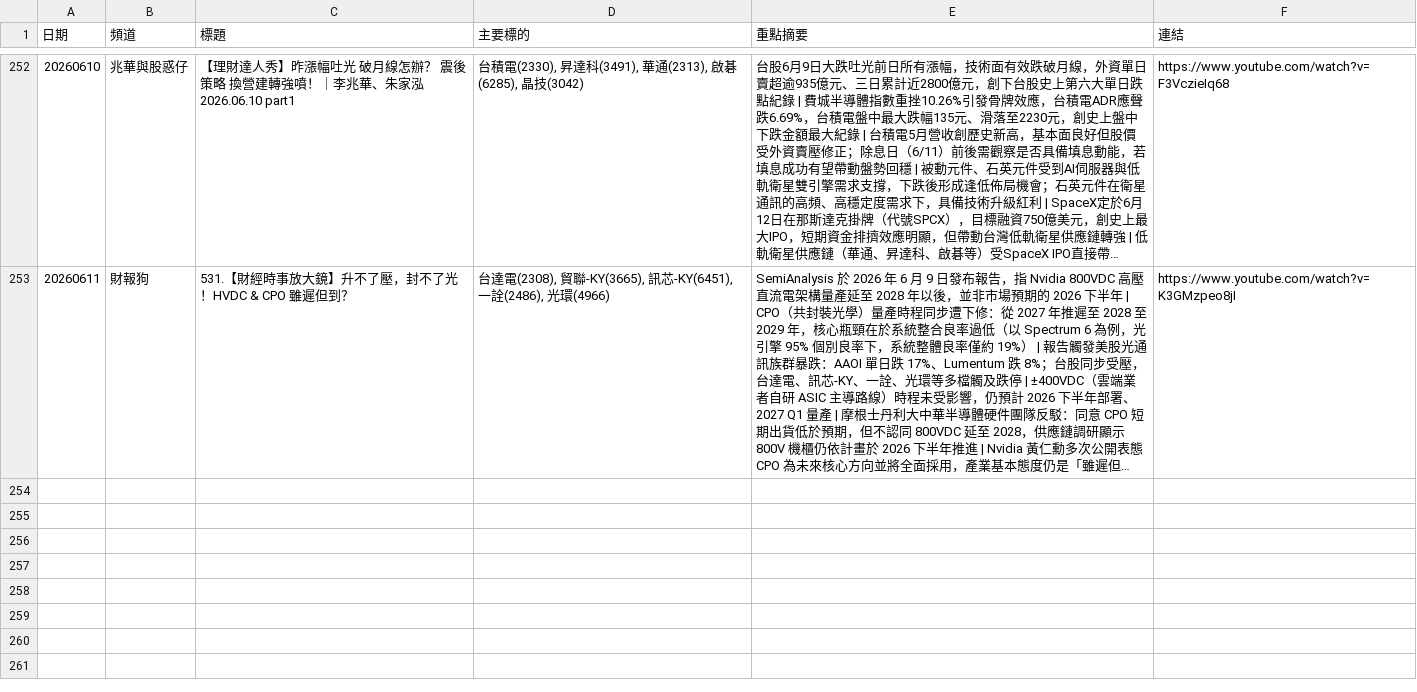
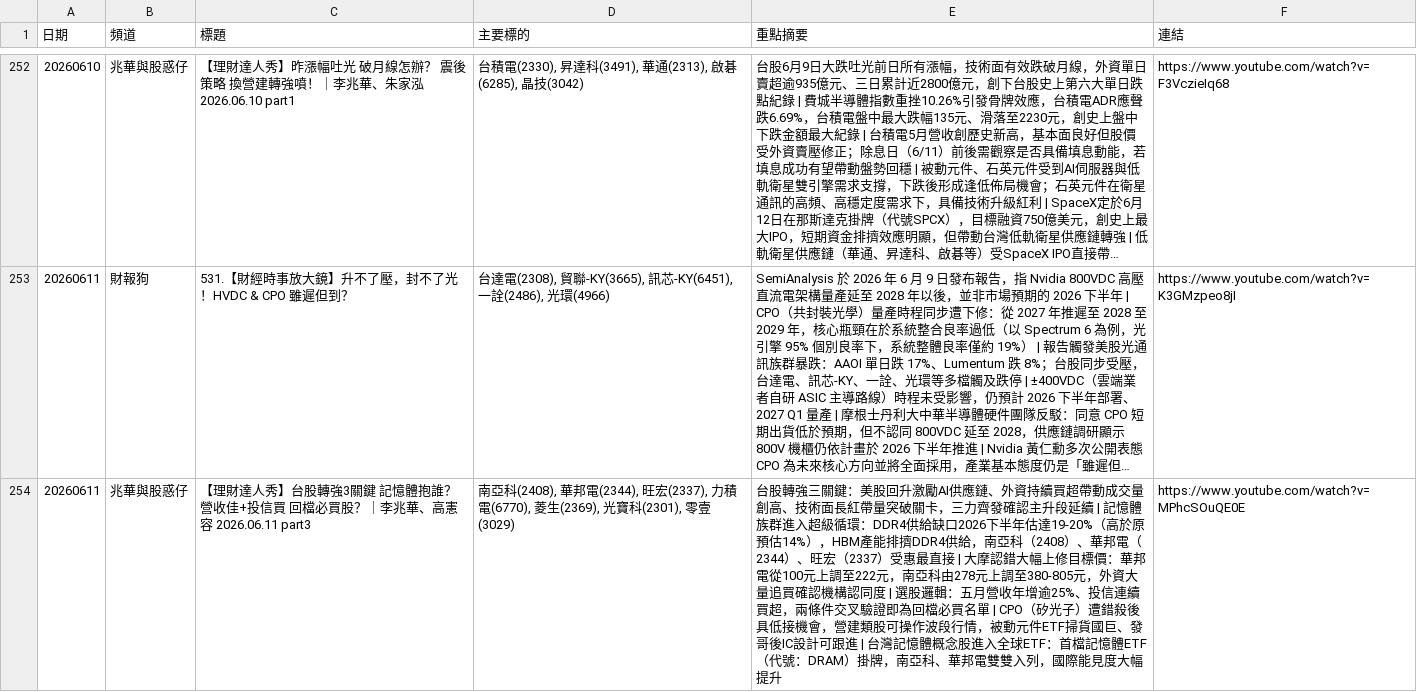
Before and after one commit to GwanlinHo/yt_podcast_analysis, a CSV file: data/all_analysis.csv, drawn as a sheet; only a part is shown, gaps mark what is left out; long unchanged cells end in …; the diff names each change by its address in the sheet, - before the commit and + after, or states it on an @@ line.

```diff
--- a/data/all_analysis.csv
+++ b/data/all_analysis.csv
+row 254: 20260611 | 兆華與股惑仔 | 【理財達人秀】台股轉強3關鍵 記憶體抱誰？ 營收佳+投信買 回檔必買股？｜李兆華、高憲容 2026.06.11 part3 | 南亞科(2408), 華邦電(2344), 旺宏(2337), 力積電(6770), 菱生(2369), 光寶科(2301), 零壹(3029) | 台股轉強三關鍵：美股回升激勵AI供應鏈、外資持續買超帶動成交量創高、技術面長紅帶量突破關卡，三力齊發確認主升段延續 | 記憶體族群進入超級循環：DDR4供給缺口2026下半年估達19-20%（高於原預估14%），HBM產能排擠DDR4供給，南亞科（2408）、華邦電（2344）、旺宏（2337）受惠最直接 | 大摩認錯大幅上修目標價：華邦電從100元上調至222元，南亞科由278元上調至380-805元，外資大量追買確認機構認同度 | 選股邏輯：五月營收年增逾25%、投信連續買超，兩條件交叉驗證即為回檔必買名單 | CPO（矽光子）遭錯殺後具低接機會，營建類股可操作波段行情，被動元件ETF掃貨國巨、發哥後IC設計可跟進 | 台灣記憶體概念股進入全球ETF：首檔記憶體ETF（代號：DRAM）掛牌，南亞科、華邦電雙雙入列，國際能見度大幅提升 | https://www.youtube.com/watch?v=MPhcSOuQE0E
```
Also changed, not shown: 7 other files.
